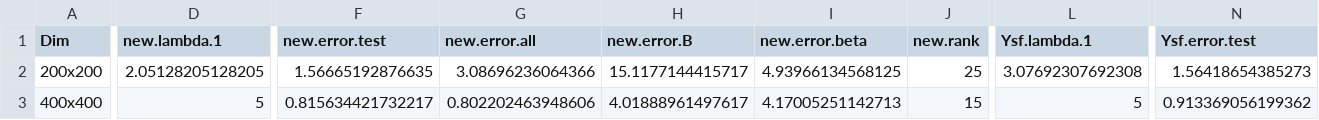
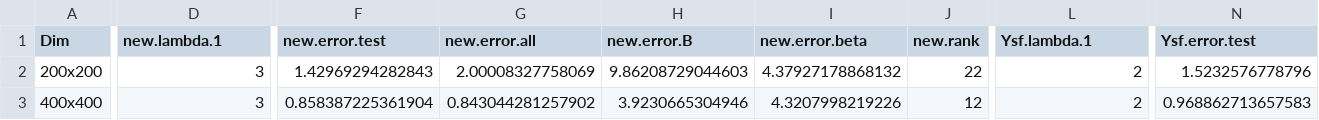
Before and after one commit to khaledfouda/CASMC, a CSV file: Mao/saved_data/compare_Mao_Youssef_Implementation_YsfSim_90.csv, drawn as a sheet; only a part is shown, gaps mark what is left out; the diff covers the shown part only; the diff names each change by its address in the sheet, - before the commit and + after, or states it on an @@ line.

```diff
--- a/Mao/saved_data/compare_Mao_Youssef_Implementation_YsfSim_90.csv
+++ b/Mao/saved_data/compare_Mao_Youssef_Implementation_YsfSim_90.csv
-D2 (new.lambda.1): 2.05128205128205
+D2 (new.lambda.1): 3
-F2 (new.error.test): 1.56665192876635
+F2 (new.error.test): 1.42969294282843
-G2 (new.error.all): 3.08696236064366
+G2 (new.error.all): 2.00008327758069
-H2 (new.error.B): 15.1177144415717
+H2 (new.error.B): 9.86208729044603
-I2 (new.error.beta): 4.93966134568125
+I2 (new.error.beta): 4.37927178868132
-J2 (new.rank): 25
+J2 (new.rank): 22
-L2 (Ysf.lambda.1): 3.07692307692308
+L2 (Ysf.lambda.1): 2
-N2 (Ysf.error.test): 1.56418654385273
+N2 (Ysf.error.test): 1.5232576778796
-D3 (new.lambda.1): 5
+D3 (new.lambda.1): 3
-F3 (new.error.test): 0.815634421732217
+F3 (new.error.test): 0.858387225361904
-G3 (new.error.all): 0.802202463948606
+G3 (new.error.all): 0.843044281257902
-H3 (new.error.B): 4.01888961497617
+H3 (new.error.B): 3.9230665304946
-I3 (new.error.beta): 4.17005251142713
+I3 (new.error.beta): 4.3207998219226
-J3 (new.rank): 15
+J3 (new.rank): 12
-L3 (Ysf.lambda.1): 5
+L3 (Ysf.lambda.1): 2
-N3 (Ysf.error.test): 0.913369056199362
+N3 (Ysf.error.test): 0.968862713657583
```
Also changed, not shown: 32 edited cells elsewhere in this file, Mao/saved_data/compare_Mao_Youssef_Implementation_MaoSim.csv, 10 other files.
